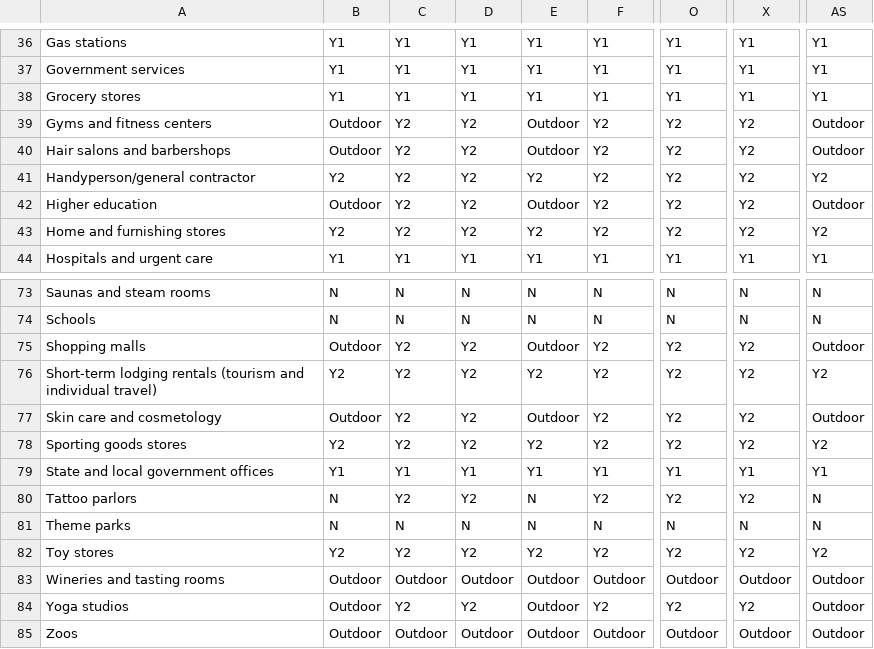
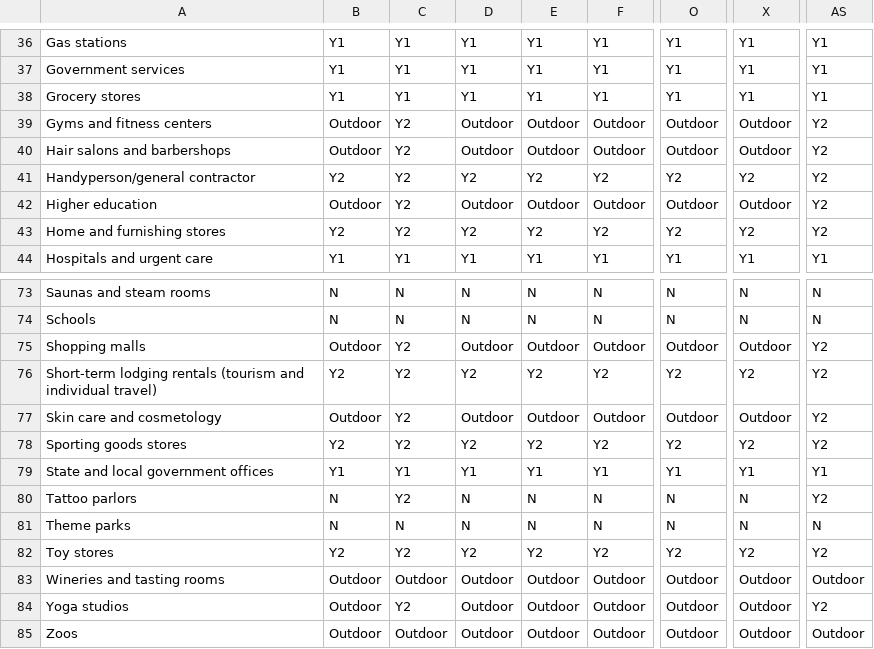
Before and after one commit to cagov/covid19, a CSV file: src/js/what-open-where/activities.csv, drawn as a sheet; only a part is shown, gaps mark what is left out; the diff covers the shown part only; the diff names each change by its address in the sheet, - before the commit and + after, or states it on an @@ line.

```diff
--- a/src/js/what-open-where/activities.csv
+++ b/src/js/what-open-where/activities.csv
-D39:D40: Y2
+D39:D40: Outdoor
-F39:F40: Y2
+F39:F40: Outdoor
-O39:O40: Y2
+O39:O40: Outdoor
-X39:X40: Y2
+X39:X40: Outdoor
-AS39:AS40: Outdoor
+AS39:AS40: Y2
-D42: Y2
+D42: Outdoor
-F42: Y2
+F42: Outdoor
-O42: Y2
+O42: Outdoor
-X42: Y2
+X42: Outdoor
-AS42: Outdoor
+AS42: Y2
-D75: Y2
+D75: Outdoor
-F75: Y2
+F75: Outdoor
-O75: Y2
+O75: Outdoor
-X75: Y2
+X75: Outdoor
-AS75: Outdoor
+AS75: Y2
-D77: Y2
+D77: Outdoor
-F77: Y2
+F77: Outdoor
-O77: Y2
+O77: Outdoor
-X77: Y2
+X77: Outdoor
-AS77: Outdoor
+AS77: Y2
-D80: Y2
+D80: N
-F80: Y2
+F80: N
-O80: Y2
+O80: N
-X80: Y2
+X80: N
-AS80: N
+AS80: Y2
-D84: Y2
+D84: Outdoor
-F84: Y2
+F84: Outdoor
-O84: Y2
+O84: Outdoor
-X84: Y2
+X84: Outdoor
-AS84: Outdoor
+AS84: Y2
```
Also changed, not shown: 55 edited cells elsewhere in this file, 1 other file.
